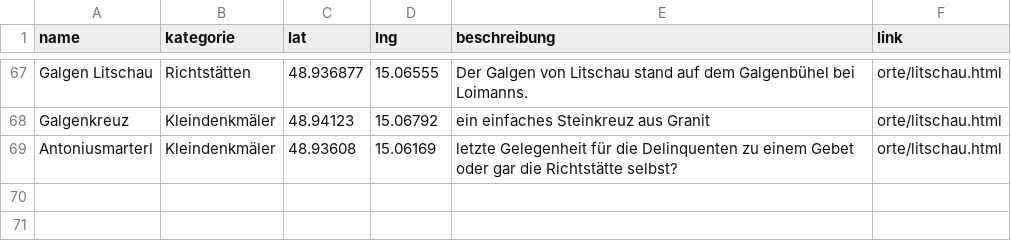
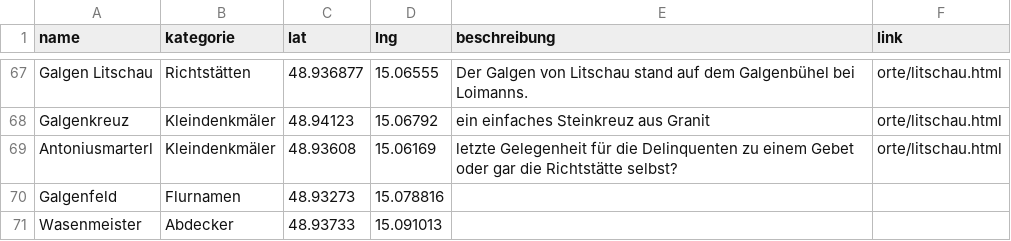
Before and after one commit to wolfundrabe/richtstaetten-ooe, a CSV file: daten/richtstaetten.csv, drawn as a sheet; only a part is shown, gaps mark what is left out; the diff names each change by its address in the sheet, - before the commit and + after, or states it on an @@ line.

Commit message:
Add files via upload

```diff
--- a/daten/richtstaetten.csv
+++ b/daten/richtstaetten.csv
+row 70: Galgenfeld | Flurnamen | 48.93273 | 15.078816
+row 71: Wasenmeister | Abdecker | 48.93733 | 15.091013
```
